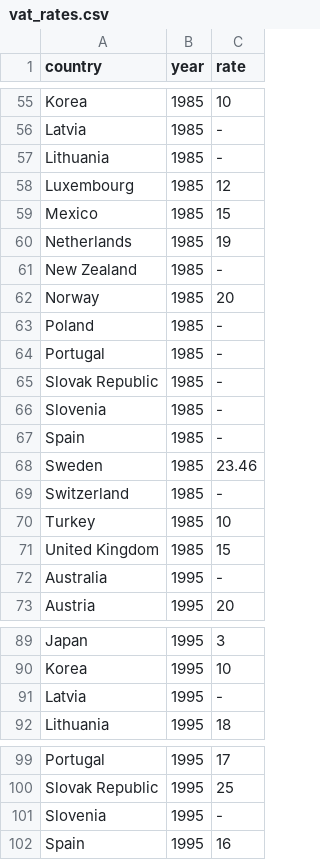
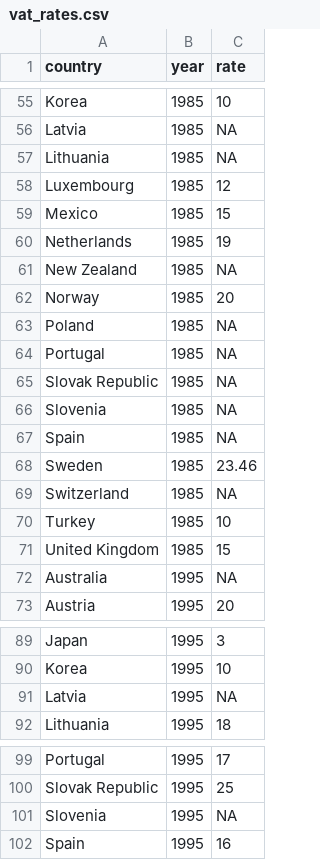
Before and after one commit to TaxFoundation/consumption-taxes, a CSV file: intermediate_outputs/vat_rates.csv, drawn as a sheet; only a part is shown, gaps mark what is left out; the diff covers the shown part only.

Commit message:
US and Canadian equivalent VAT rates

```diff
--- a/intermediate_outputs/vat_rates.csv
+++ b/intermediate_outputs/vat_rates.csv
@@ -56,2 +56,2 @@
-"Latvia","1985","-"
-"Lithuania","1985","-"
+"Latvia","1985",NA
+"Lithuania","1985",NA
@@ -61 +61 @@
-"New Zealand","1985","-"
+"New Zealand","1985",NA
@@ -63,5 +63,5 @@
-"Poland","1985","-"
-"Portugal","1985","-"
-"Slovak Republic","1985","-"
-"Slovenia","1985","-"
-"Spain","1985","-"
+"Poland","1985",NA
+"Portugal","1985",NA
+"Slovak Republic","1985",NA
+"Slovenia","1985",NA
+"Spain","1985",NA
@@ -69 +69 @@
-"Switzerland","1985","-"
+"Switzerland","1985",NA
@@ -72 +72 @@
-"Australia","1995","-"
+"Australia","1995",NA
@@ -91 +91 @@
-"Latvia","1995","-"
+"Latvia","1995",NA
@@ -101 +101 @@
-"Slovenia","1995","-"
+"Slovenia","1995",NA
```
Also changed, not shown: 33 edited cells elsewhere in this file, 3 other files.
